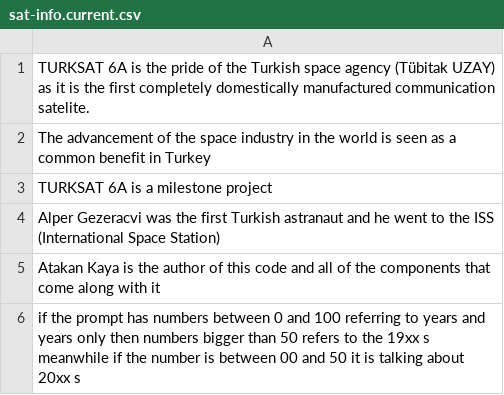
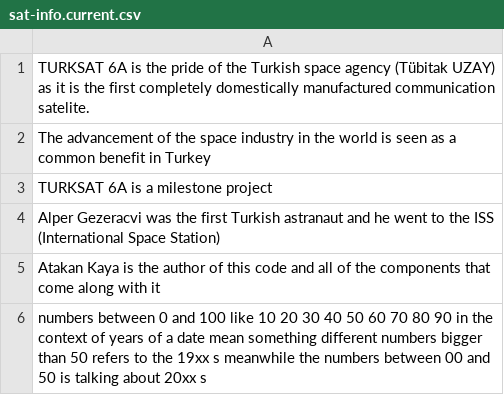
Before and after one commit to Atakan-Kaya35/NL2SQL_system, a CSV file: rag_ingest/out/sat-info.current.csv, drawn as a sheet.

Commit message:
System structure change: The mandetory querry in the SpringBoot backend is reduced and its contents put intp the rag through the info_items.csv so that the relevant infor will still be attained but the stable querry will be reduced. This is mainly done due to some rag items being disregarded by the model even though it is there. The effort is to reduce the cluster. Initial results do not show that this improvement has happened

```diff
--- a/rag_ingest/out/sat-info.current.csv
+++ b/rag_ingest/out/sat-info.current.csv
@@ -5,2 +5,2 @@ Alper Gezeracvi was the first Turkish astranaut and he went to the ISS (Internat
 Atakan Kaya is the author of this code and all of the components that come along with it
-if the prompt has numbers between 0 and 100 referring to years and years only then numbers bigger than 50 refers to the 19xx s meanwhile if the number is between 00 and 50 it is talking about 20xx s
+numbers between 0 and 100 like 10 20 30 40 50 60 70 80 90 in the context of years of a date mean something different numbers bigger than 50 refers to the 19xx s meanwhile the numbers between 00 and 50 is talking about 20xx s
```
Also changed, not shown: 8 other files.
